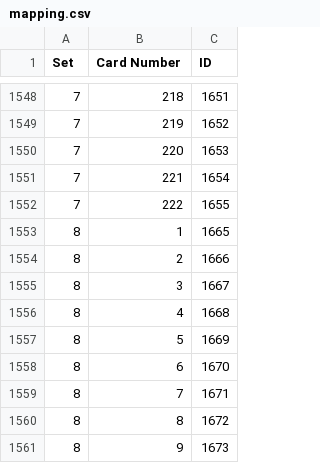
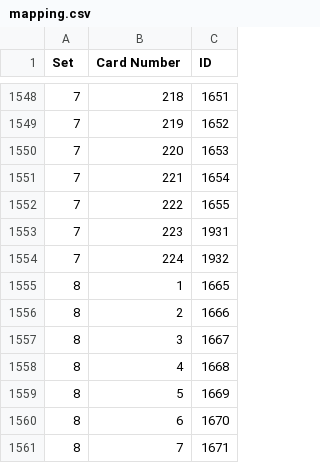
Before and after one commit to Brausepaul/lorcana-app-importer, a CSV file: mapping.csv, drawn as a sheet; only a part is shown, gaps mark what is left out; the shorter side is filled out with more unchanged rows.

Commit message:
Adding missing cards for Set 7 (Elsa and Bolt)

```diff
--- a/mapping.csv
+++ b/mapping.csv
@@ -1552,2 +1552,4 @@ Set,Card Number,ID
 7,222,1655
+7,223,1931
+7,224,1932
 8,1,1665
```
